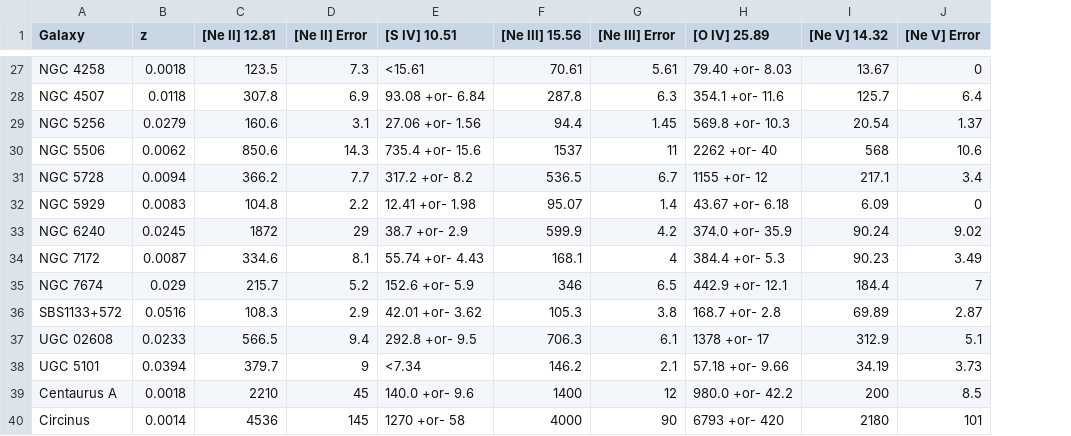
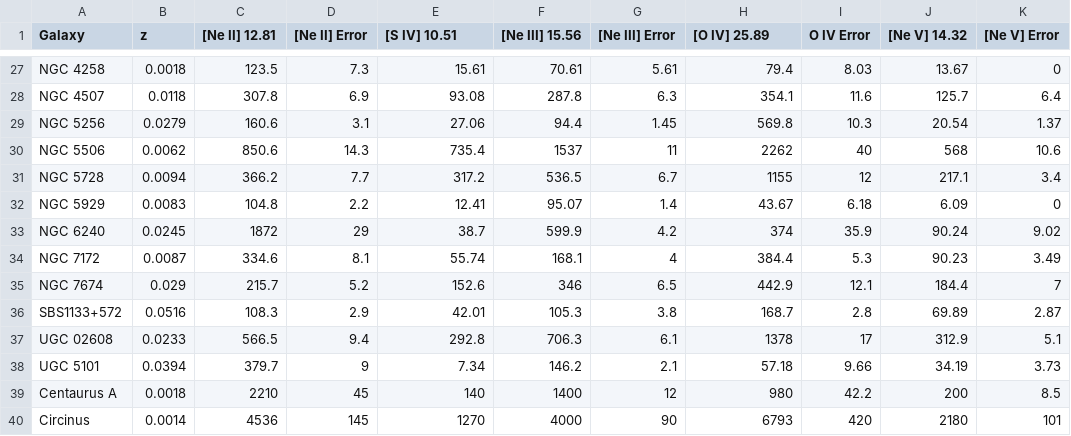
Before and after one commit to crichardson17/AGN_SED, a CSV file: ir_data/dasyra2011/dasyra2011_Type2.csv, drawn as a sheet; only a part is shown, gaps mark what is left out; the diff covers the shown part only; the diff names each change by its address in the sheet, - before the commit and + after, or states it on an @@ line.

```diff
--- a/ir_data/dasyra2011/dasyra2011_Type2.csv
+++ b/ir_data/dasyra2011/dasyra2011_Type2.csv
+column I (O IV Error), rows 27-40: 8.03 | 11.6 | 10.3 | 40 | 12 | 6.18 | 35.9 | 5.3 | 12.1 | 2.8 | 17 | 9.66 | 42.2 | 420
-E27 ([S IV] 10.51): <15.61
+E27 ([S IV] 10.51): 15.61
-H27 ([O IV] 25.89): 79.40 +or- 8.03
+H27 ([O IV] 25.89): 79.4
-E28 ([S IV] 10.51): 93.08 +or- 6.84
+E28 ([S IV] 10.51): 93.08
-H28 ([O IV] 25.89): 354.1 +or- 11.6
+H28 ([O IV] 25.89): 354.1
-E29 ([S IV] 10.51): 27.06 +or- 1.56
+E29 ([S IV] 10.51): 27.06
-H29 ([O IV] 25.89): 569.8 +or- 10.3
+H29 ([O IV] 25.89): 569.8
-E30 ([S IV] 10.51): 735.4 +or- 15.6
+E30 ([S IV] 10.51): 735.4
-H30 ([O IV] 25.89): 2262 +or- 40
+H30 ([O IV] 25.89): 2262
-E31 ([S IV] 10.51): 317.2 +or- 8.2
+E31 ([S IV] 10.51): 317.2
-H31 ([O IV] 25.89): 1155 +or- 12
+H31 ([O IV] 25.89): 1155
-E32 ([S IV] 10.51): 12.41 +or- 1.98
+E32 ([S IV] 10.51): 12.41
-H32 ([O IV] 25.89): 43.67 +or- 6.18
+H32 ([O IV] 25.89): 43.67
-E33 ([S IV] 10.51): 38.7 +or- 2.9
+E33 ([S IV] 10.51): 38.7
-H33 ([O IV] 25.89): 374.0 +or- 35.9
+H33 ([O IV] 25.89): 374
-E34 ([S IV] 10.51): 55.74 +or- 4.43
+E34 ([S IV] 10.51): 55.74
-H34 ([O IV] 25.89): 384.4 +or- 5.3
+H34 ([O IV] 25.89): 384.4
-E35 ([S IV] 10.51): 152.6 +or- 5.9
+E35 ([S IV] 10.51): 152.6
-H35 ([O IV] 25.89): 442.9 +or- 12.1
+H35 ([O IV] 25.89): 442.9
-E36 ([S IV] 10.51): 42.01 +or- 3.62
+E36 ([S IV] 10.51): 42.01
-H36 ([O IV] 25.89): 168.7 +or- 2.8
+H36 ([O IV] 25.89): 168.7
-E37 ([S IV] 10.51): 292.8 +or- 9.5
+E37 ([S IV] 10.51): 292.8
-H37 ([O IV] 25.89): 1378 +or- 17
+H37 ([O IV] 25.89): 1378
-E38 ([S IV] 10.51): <7.34
+E38 ([S IV] 10.51): 7.34
-H38 ([O IV] 25.89): 57.18 +or- 9.66
+H38 ([O IV] 25.89): 57.18
-E39 ([S IV] 10.51): 140.0 +or- 9.6
+E39 ([S IV] 10.51): 140
-H39 ([O IV] 25.89): 980.0 +or- 42.2
+H39 ([O IV] 25.89): 980
-E40 ([S IV] 10.51): 1270 +or- 58
+E40 ([S IV] 10.51): 1270
-H40 ([O IV] 25.89): 6793 +or- 420
+H40 ([O IV] 25.89): 6793
```
Also changed, not shown: 30 edited cells elsewhere in this file, ir_data/dasyra2011/dasyra2011_Type1.csv, ir_data/weaver2010/weaver2010.csv, 27 other files.
